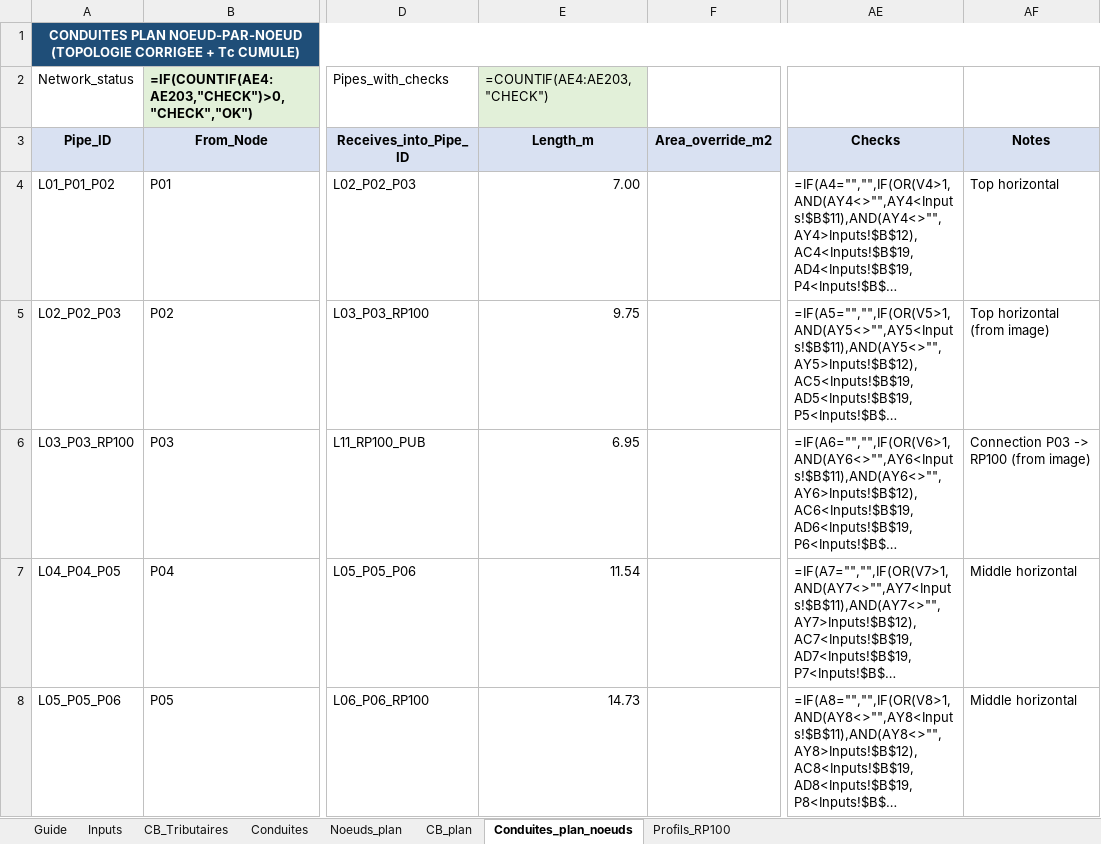
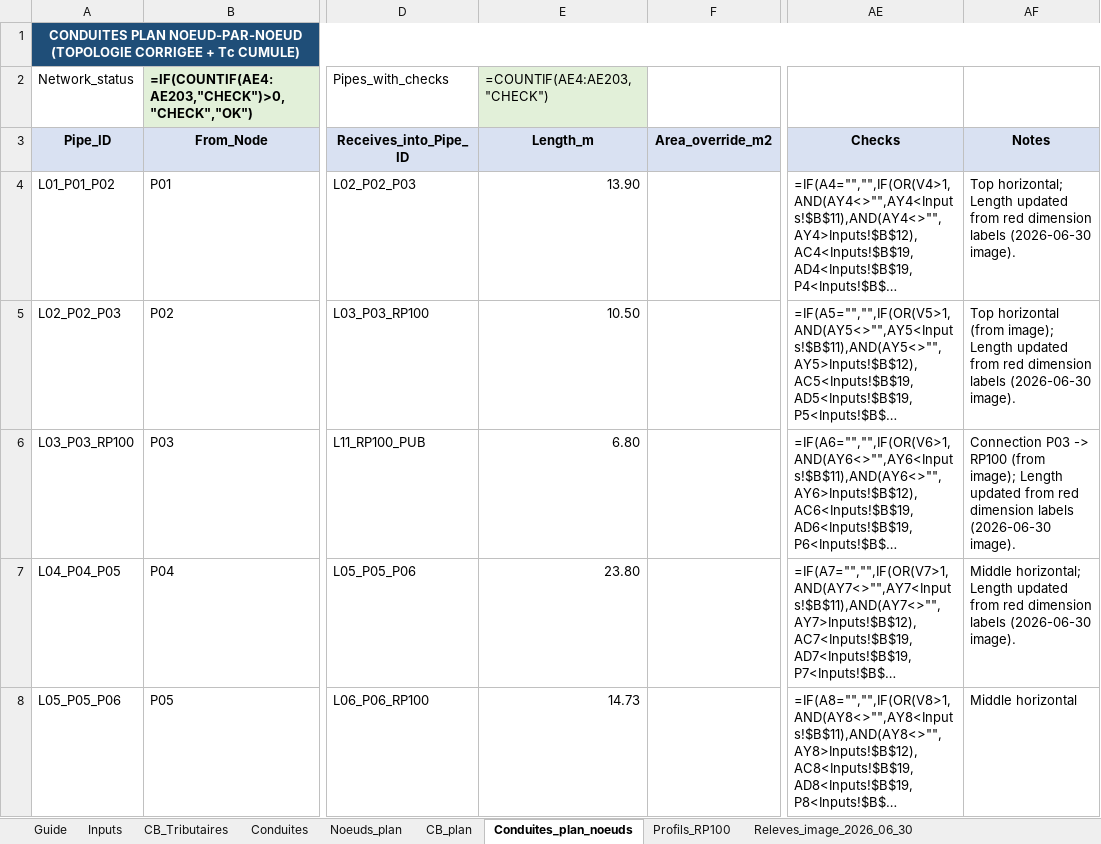
Before and after one commit to acon560-prog/idf-web-app, an Excel workbook: engineering/drainage-design/Reseau_pluvial_reference_method.xlsx, sheet Conduites_plan_noeuds, drawn as a sheet; only a part is shown, gaps mark what is left out; long unchanged cells end in …; values as stored, in another font and other column widths than the file's, no borders; formulas without a stored value are shown as written; conditional formats not drawn; the diff covers the shown part only; the diff names each change by its address in the sheet, - before the commit and + after, or states it on an @@ line.

```diff
--- a/engineering/drainage-design/Reseau_pluvial_reference_method.xlsx (sheet Conduites_plan_noeuds)
+++ b/engineering/drainage-design/Reseau_pluvial_reference_method.xlsx (sheet Conduites_plan_noeuds)
+sheet tab: Releves_image_2026_06_30
-E4 (Length_m): 7.00
+E4 (Length_m): 13.90
-AF4 (Notes): Top horizontal
+AF4 (Notes): Top horizontal; Length updated from red dimension labels (2026-06-30 image).
-E5 (Length_m): 9.75
+E5 (Length_m): 10.50
-AF5 (Notes): …horizontal (from image)
+AF5 (Notes): …horizontal (from image); Length updated from red dimension labels (2026-06-30 image).
-E6 (Length_m): 6.95
+E6 (Length_m): 6.80
-AF6 (Notes): …RP100 (from image)
+AF6 (Notes): …RP100 (from image); Length updated from red dimension labels (2026-06-30 image).
-E7 (Length_m): 11.54
+E7 (Length_m): 23.80
-AF7 (Notes): Middle horizontal
+AF7 (Notes): Middle horizontal; Length updated from red dimension labels (2026-06-30 image).
```
Also changed, not shown: 6 edited cells elsewhere in this sheet, sheet CB_plan, sheet Guide.
